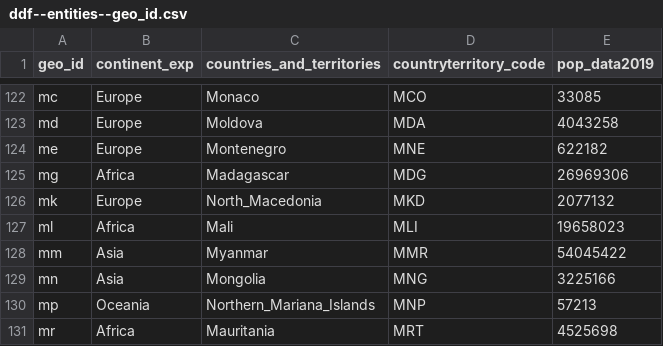
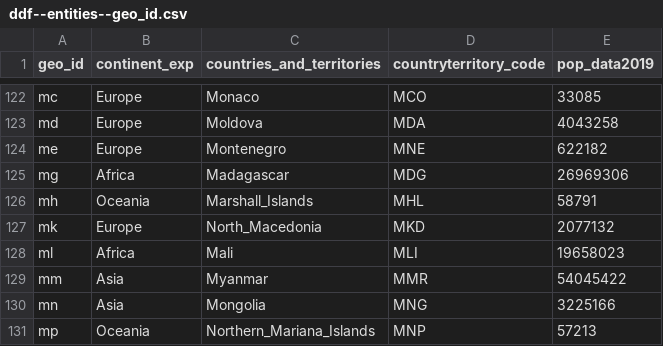
Before and after one commit to abdullahi4/ddf--ecdc--covid_19_geographic_distribution, a CSV file: ddf--entities--geo_id.csv, drawn as a sheet; only a part is shown, gaps mark what is left out; the shorter side is filled out with more unchanged rows; the diff names each change by its address in the sheet, - before the commit and + after, or states it on an @@ line.

```diff
--- a/ddf--entities--geo_id.csv
+++ b/ddf--entities--geo_id.csv
+row 126: mh | Oceania | Marshall_Islands | MHL | 58791
```
Also changed, not shown: ddf--datapoints--cases--by--geo_id--day.csv, ddf--datapoints--deaths--by--geo_id--day.csv, 2 other files.
